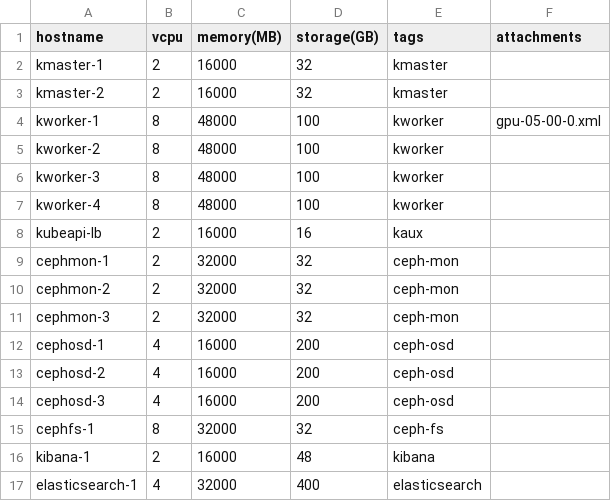
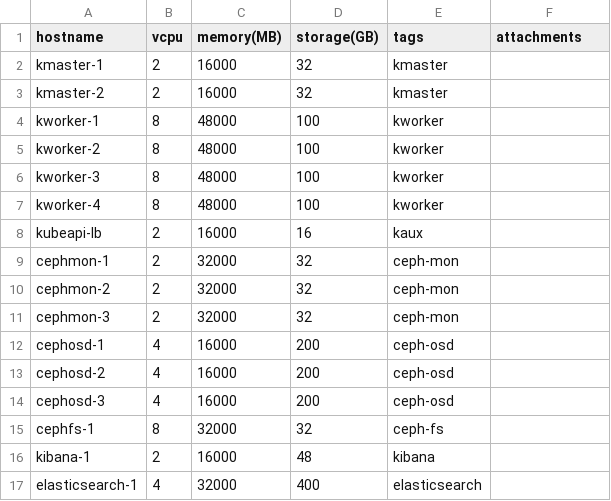
Before and after one commit to yh742/maas_admin_tools, a CSV file: mcity_node.csv, drawn as a sheet.

```diff
--- a/mcity_node.csv
+++ b/mcity_node.csv
@@ -3,3 +3,3 @@ kmaster-1,2,16000,32,kmaster
 kmaster-2,2,16000,32,kmaster
-kworker-1,8,48000,100,kworker,gpu-05-00-0.xml
+kworker-1,8,48000,100,kworker
 kworker-2,8,48000,100,kworker
```
Also changed, not shown: 1 other file.
